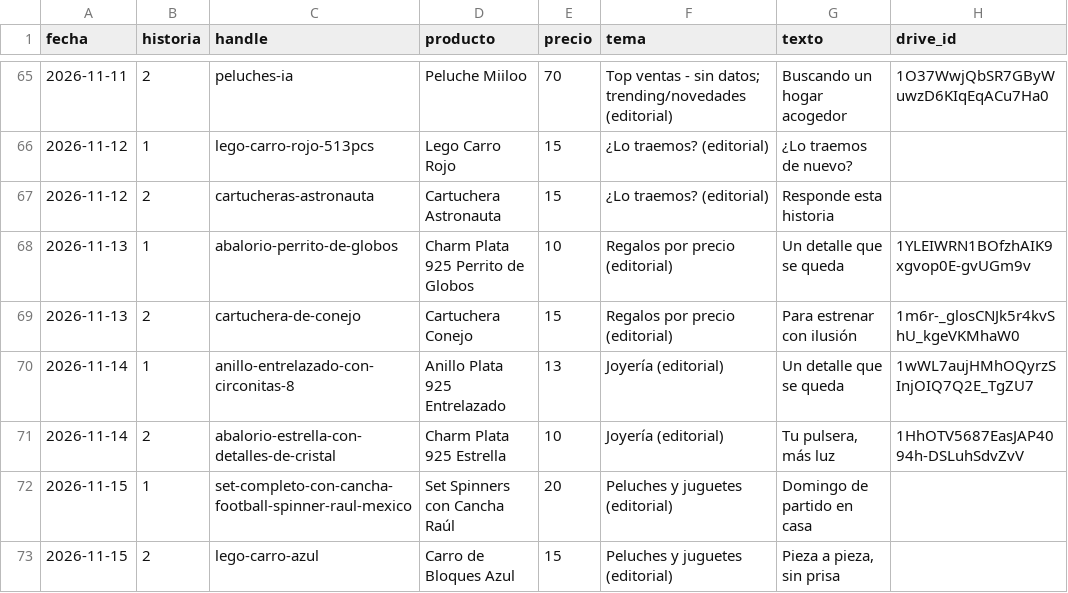
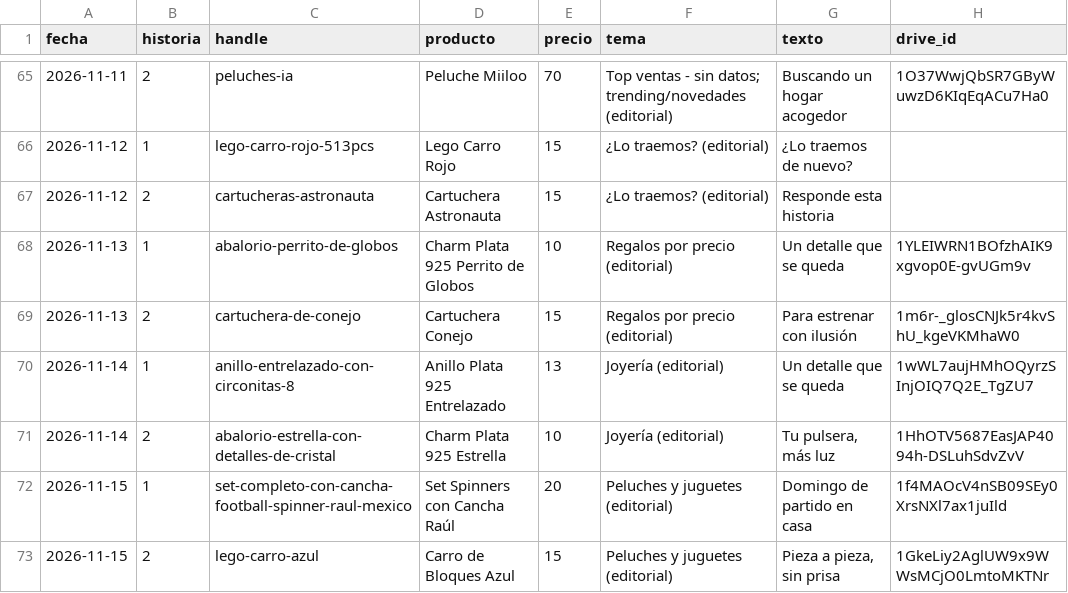
Before and after one commit to ddonoso1992-eng/Kimo-historias, a CSV file: registro.csv, drawn as a sheet; only a part is shown, gaps mark what is left out.

```diff
--- a/registro.csv
+++ b/registro.csv
@@ -71,3 +71,3 @@ fecha,historia,handle,producto,precio,tema,texto,drive_id
 2026-11-14,2,abalorio-estrella-con-detalles-de-cristal,Charm Plata 925 Estrella,10,Joyería (editorial),"Tu pulsera, más luz",1HhOTV5687EasJAP4094h-DSLuhSdvZvV
-2026-11-15,1,set-completo-con-cancha-football-spinner-raul-mexico,Set Spinners con Cancha Raúl,20,Peluches y juguetes (editorial),Domingo de partido en casa,
-2026-11-15,2,lego-carro-azul,Carro de Bloques Azul,15,Peluches y juguetes (editorial),"Pieza a pieza, sin prisa",
+2026-11-15,1,set-completo-con-cancha-football-spinner-raul-mexico,Set Spinners con Cancha Raúl,20,Peluches y juguetes (editorial),Domingo de partido en casa,1f4MAOcV4nSB09SEy0XrsNXl7ax1juIld
+2026-11-15,2,lego-carro-azul,Carro de Bloques Azul,15,Peluches y juguetes (editorial),"Pieza a pieza, sin prisa",1GkeLiy2AglUW9x9WWsMCjO0LmtoMKTNr
```
